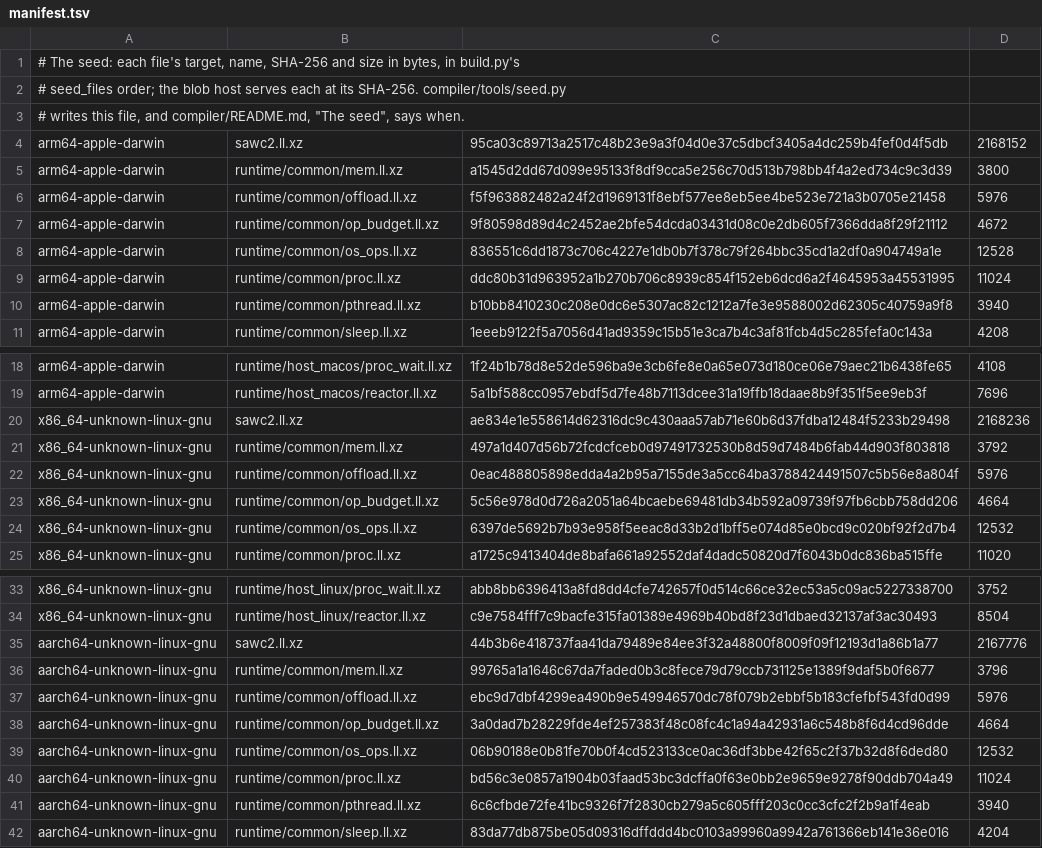
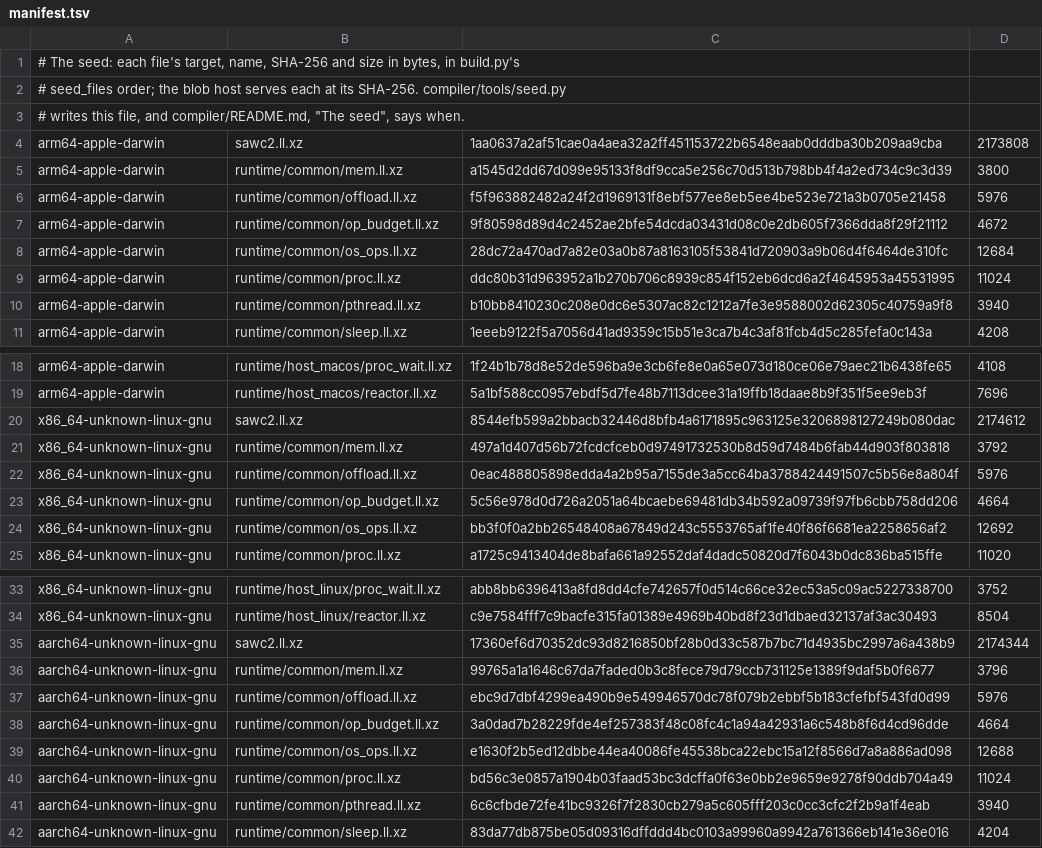
Before and after one commit to swoodtke/sawlang, a TSV file: compiler/seed/manifest.tsv, drawn as a sheet; only a part is shown, gaps mark what is left out.

```diff
--- a/compiler/seed/manifest.tsv
+++ b/compiler/seed/manifest.tsv
@@ -3,3 +3,3 @@
 # writes this file, and compiler/README.md, "The seed", says when.
-arm64-apple-darwin	sawc2.ll.xz	95ca03c89713a2517c48b23e9a3f04d0e37c5dbcf3405a4dc259b4fef0d4f5db	2168152
+arm64-apple-darwin	sawc2.ll.xz	1aa0637a2af51cae0a4aea32a2ff451153722b6548eaab0dddba30b209aa9cba	2173808
 arm64-apple-darwin	runtime/common/mem.ll.xz	a1545d2dd67d099e95133f8df9cca5e256c70d513b798bb4f4a2ed734c9c3d39	3800
@@ -7,3 +7,3 @@ arm64-apple-darwin	runtime/common/offload.ll.xz	f5f963882482a24f2d1969131f8ebf57
 arm64-apple-darwin	runtime/common/op_budget.ll.xz	9f80598d89d4c2452ae2bfe54dcda03431d08c0e2db605f7366dda8f29f21112	4672
-arm64-apple-darwin	runtime/common/os_ops.ll.xz	836551c6dd1873c706c4227e1db0b7f378c79f264bbc35cd1a2df0a904749a1e	12528
+arm64-apple-darwin	runtime/common/os_ops.ll.xz	28dc72a470ad7a82e03a0b87a8163105f53841d720903a9b06d4f6464de310fc	12684
 arm64-apple-darwin	runtime/common/proc.ll.xz	ddc80b31d963952a1b270b706c8939c854f152eb6dcd6a2f4645953a45531995	11024
@@ -19,3 +19,3 @@ arm64-apple-darwin	runtime/host_macos/proc_wait.ll.xz	1f24b1b78d8e52de596ba9e3cb
 arm64-apple-darwin	runtime/host_macos/reactor.ll.xz	5a1bf588cc0957ebdf5d7fe48b7113dcee31a19ffb18daae8b9f351f5ee9eb3f	7696
-x86_64-unknown-linux-gnu	sawc2.ll.xz	ae834e1e558614d62316dc9c430aaa57ab71e60b6d37fdba12484f5233b29498	2168236
+x86_64-unknown-linux-gnu	sawc2.ll.xz	8544efb599a2bbacb32446d8bfb4a6171895c963125e3206898127249b080dac	2174612
 x86_64-unknown-linux-gnu	runtime/common/mem.ll.xz	497a1d407d56b72fcdcfceb0d97491732530b8d59d7484b6fab44d903f803818	3792
@@ -23,3 +23,3 @@ x86_64-unknown-linux-gnu	runtime/common/offload.ll.xz	0eac488805898edda4a2b95a71
 x86_64-unknown-linux-gnu	runtime/common/op_budget.ll.xz	5c56e978d0d726a2051a64bcaebe69481db34b592a09739f97fb6cbb758dd206	4664
-x86_64-unknown-linux-gnu	runtime/common/os_ops.ll.xz	6397de5692b7b93e958f5eeac8d33b2d1bff5e074d85e0bcd9c020bf92f2d7b4	12532
+x86_64-unknown-linux-gnu	runtime/common/os_ops.ll.xz	bb3f0f0a2bb26548408a67849d243c5553765af1fe40f86f6681ea2258656af2	12692
 x86_64-unknown-linux-gnu	runtime/common/proc.ll.xz	a1725c9413404de8bafa661a92552daf4dadc50820d7f6043b0dc836ba515ffe	11020
@@ -34,3 +34,3 @@ x86_64-unknown-linux-gnu	runtime/host_linux/proc_wait.ll.xz	abb8bb6396413a8fd8dd
 x86_64-unknown-linux-gnu	runtime/host_linux/reactor.ll.xz	c9e7584fff7c9bacfe315fa01389e4969b40bd8f23d1dbaed32137af3ac30493	8504
-aarch64-unknown-linux-gnu	sawc2.ll.xz	44b3b6e418737faa41da79489e84ee3f32a48800f8009f09f12193d1a86b1a77	2167776
+aarch64-unknown-linux-gnu	sawc2.ll.xz	17360ef6d70352dc93d8216850bf28b0d33c587b7bc71d4935bc2997a6a438b9	2174344
 aarch64-unknown-linux-gnu	runtime/common/mem.ll.xz	99765a1a1646c67da7faded0b3c8fece79d79ccb731125e1389f9daf5b0f6677	3796
@@ -38,3 +38,3 @@ aarch64-unknown-linux-gnu	runtime/common/offload.ll.xz	ebc9d7dbf4299ea490b9e5499
 aarch64-unknown-linux-gnu	runtime/common/op_budget.ll.xz	3a0dad7b28229fde4ef257383f48c08fc4c1a94a42931a6c548b8f6d4cd96dde	4664
-aarch64-unknown-linux-gnu	runtime/common/os_ops.ll.xz	06b90188e0b81fe70b0f4cd523133ce0ac36df3bbe42f65c2f37b32d8f6ded80	12532
+aarch64-unknown-linux-gnu	runtime/common/os_ops.ll.xz	e1630f2b5ed12dbbe44ea40086fe45538bca22ebc15a12f8566d7a8a886ad098	12688
 aarch64-unknown-linux-gnu	runtime/common/proc.ll.xz	bd56c3e0857a1904b03faad53bc3dcffa0f63e0bb2e9659e9278f90ddb704a49	11024
```
Also changed, not shown: 31 other files.
